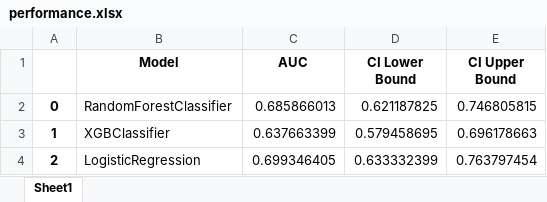
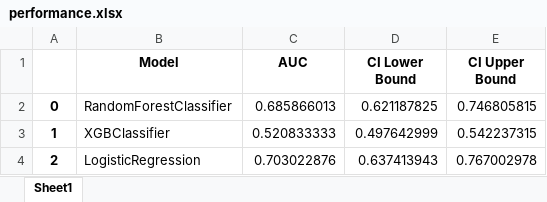
Before and after one commit to jawadmona22/Streamlit_ML_Candidacy, an Excel workbook: Candidacy-Streamlit-Repo/performance.xlsx, sheet Sheet1, drawn as a sheet; values as stored, in another font and other column widths than the file's, no borders; the diff names each change by its address in the sheet, - before the commit and + after, or states it on an @@ line.

```diff
--- a/Candidacy-Streamlit-Repo/performance.xlsx (sheet Sheet1)
+++ b/Candidacy-Streamlit-Repo/performance.xlsx (sheet Sheet1)
-C3 (AUC): 0.637663399
+C3 (AUC): 0.520833333
-D3 (CI Lower Bound): 0.579458695
+D3 (CI Lower Bound): 0.497642999
-E3 (CI Upper Bound): 0.696178663
+E3 (CI Upper Bound): 0.542237315
-C4 (AUC): 0.699346405
+C4 (AUC): 0.703022876
-D4 (CI Lower Bound): 0.633332399
+D4 (CI Lower Bound): 0.637413943
-E4 (CI Upper Bound): 0.763797454
+E4 (CI Upper Bound): 0.767002978
```
Also changed, not shown: 2 other files.
